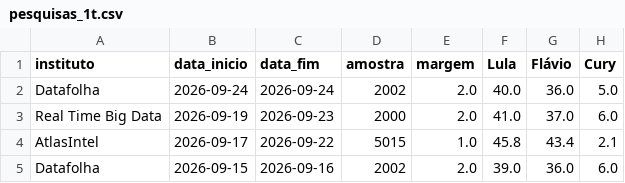
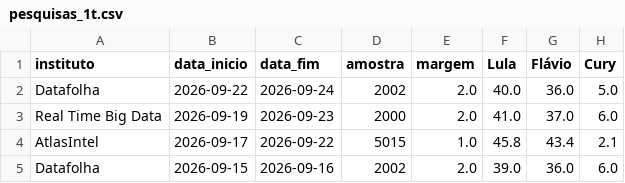
Before and after one commit to Ulyssesbebem/eleicoes2026, a CSV file: pesquisas_1t.csv, drawn as a sheet; only a part is shown; the diff names each change by its address in the sheet, - before the commit and + after, or states it on an @@ line.

```diff
--- a/pesquisas_1t.csv
+++ b/pesquisas_1t.csv
-B2 (data_inicio): 2026-09-24
+B2 (data_inicio): 2026-09-22
```
Also changed, not shown: pesquisas_2t.csv.
